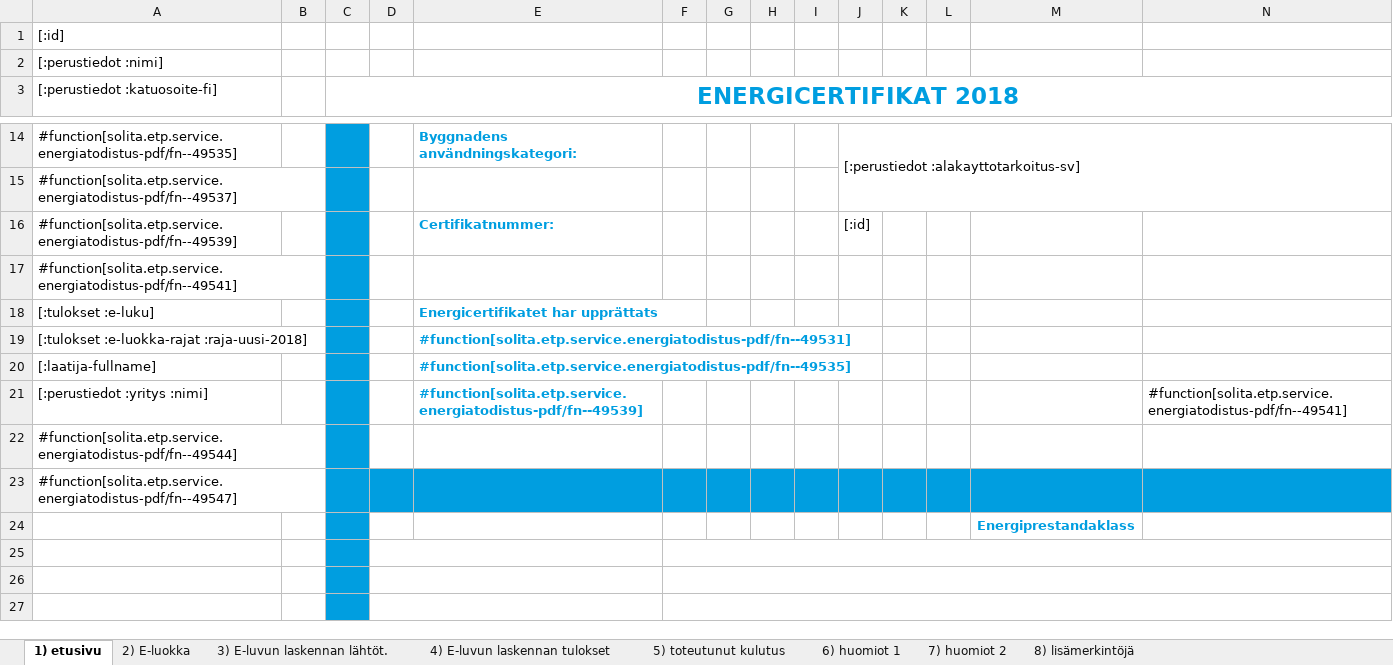
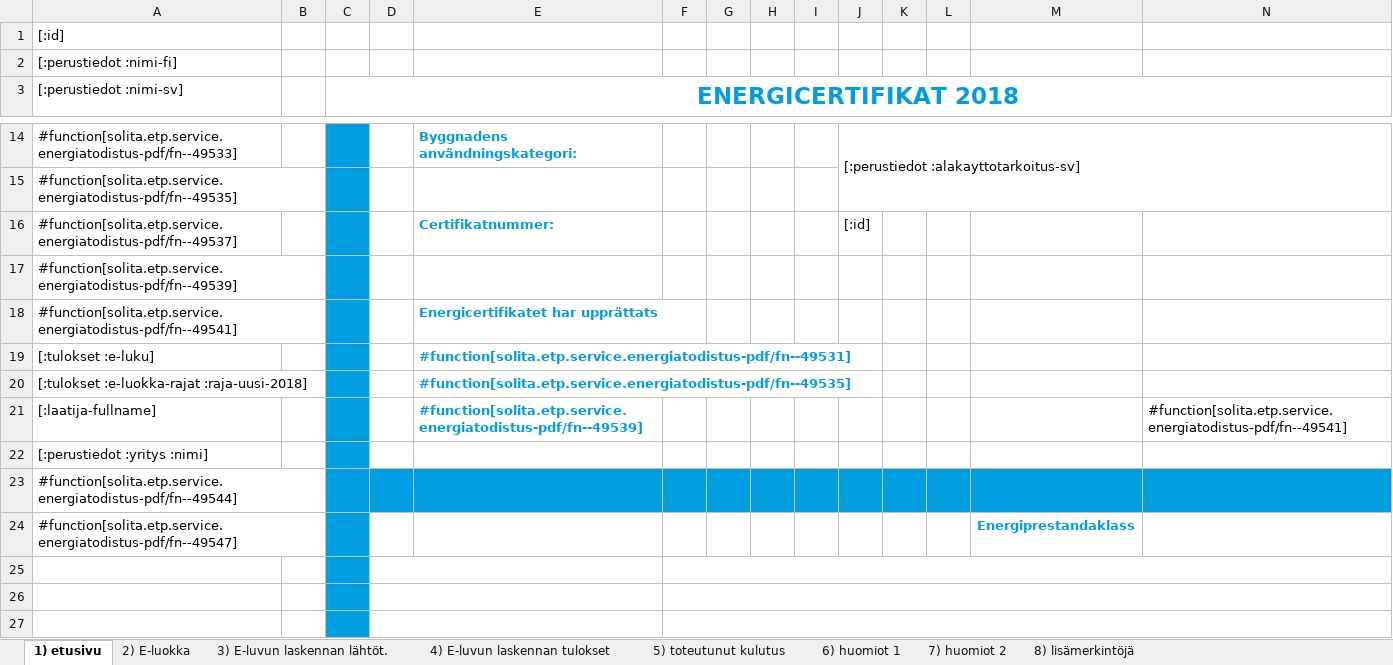
Before and after one commit to solita/etp-core, an Excel workbook: etp-backend/src/main/resources/energiatodistus-2018-sv.xlsx, sheet 1) etusivu, drawn as a sheet; only a part is shown, gaps mark what is left out; values as stored, in another font and other column widths than the file's, no borders; charts and pictures and conditional formats not drawn; removed rows and columns are numbered as before the commit, all else as after; the diff covers the shown part only; the diff names each change by its address in the sheet, - before the commit and + after, or states it on an @@ line.

```diff
--- a/etp-backend/src/main/resources/energiatodistus-2018-sv.xlsx (sheet 1) etusivu)
+++ b/etp-backend/src/main/resources/energiatodistus-2018-sv.xlsx (sheet 1) etusivu)
-A2 ([:perustiedot :nimi-sv]): [:perustiedot :nimi]
+A2 ([:perustiedot :nimi-sv]): [:perustiedot :nimi-fi]
-A3: [:perustiedot :katuosoite-fi]
+A3: [:perustiedot :nimi-sv]
-A14 ([:perustiedot :nimi-sv]): #function[solita.etp.service.energiatodistus-pdf/fn--49535]
+A14 ([:perustiedot :nimi-sv]): #function[solita.etp.service.energiatodistus-pdf/fn--49533]
-A15 ([:perustiedot :nimi-sv]): #function[solita.etp.service.energiatodistus-pdf/fn--49537]
+A15 ([:perustiedot :nimi-sv]): #function[solita.etp.service.energiatodistus-pdf/fn--49535]
-A16 ([:perustiedot :nimi-sv]): #function[solita.etp.service.energiatodistus-pdf/fn--49539]
+A16 ([:perustiedot :nimi-sv]): #function[solita.etp.service.energiatodistus-pdf/fn--49537]
+row 17: #function[solita.etp.service.energiatodistus-pdf/fn--49539]
-E18: (empty)
+E18: Energicertifikatet har upprättats
-E19: Energicertifikatet har upprättats
+E19: #function[solita.etp.service.energiatodistus-pdf/fn--49531]
-E20: #function[solita.etp.service.energiatodistus-pdf/fn--49531]
+E20: #function[solita.etp.service.energiatodistus-pdf/fn--49535]
-E21: #function[solita.etp.service.energiatodistus-pdf/fn--49535]
+E21: #function[solita.etp.service.energiatodistus-pdf/fn--49539]
-N21: (empty)
+N21: #function[solita.etp.service.energiatodistus-pdf/fn--49541]
-E22: #function[solita.etp.service.energiatodistus-pdf/fn--49539]
+E22: (empty)
-N22: #function[solita.etp.service.energiatodistus-pdf/fn--49541]
+N22: (empty)
-D23:N23 fill: none
+D23:N23 fill: #009EE0
-D24:N24 fill: #009EE0
+D24:N24 fill: none
-M24: (empty)
+M24: Energiprestandaklass
-row 24:  |  |  |  |  |  |  |  |  |  |  |  | Energiprestandaklass
```
Also changed, not shown: 1 added row, 1 removed row, 8 edited cells and cell formats elsewhere in this sheet, formulas that keep their value, charts or pictures, etp-backend/src/main/resources/energiatodistus-2013-fi.xlsx, etp-backend/src/main/resources/energiatodistus-2013-sv.xlsx, 1 other file.
